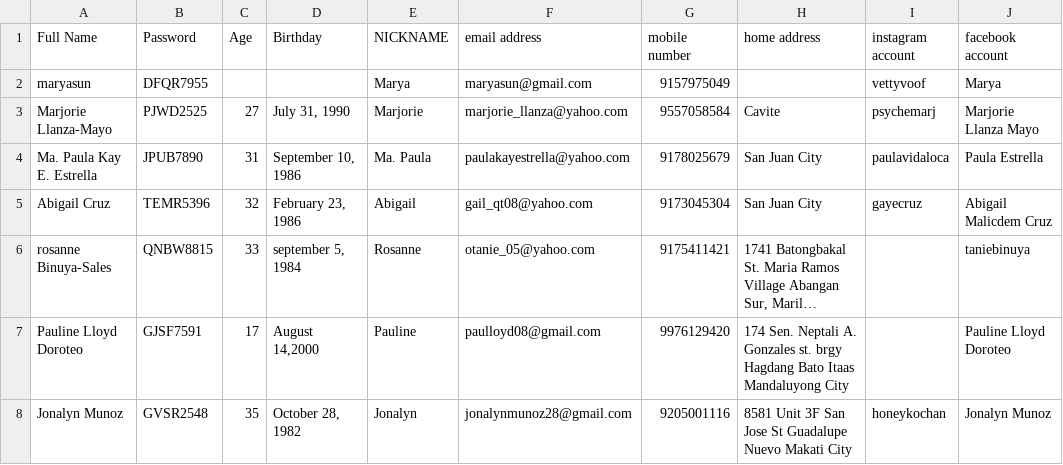
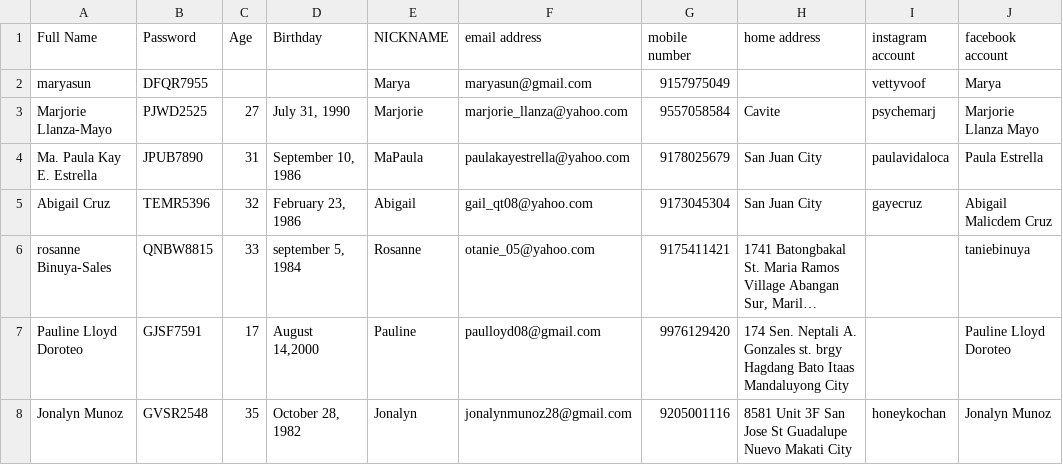
Before and after one commit to alvintang/babyshop, a CSV file: bsg_data.csv, drawn as a sheet; only a part is shown; long unchanged cells end in …; the diff covers the shown part only; the diff names each change by its address in the sheet, - before the commit and + after, or states it on an @@ line.

Commit message:
changed nickname: removed spaces and blanks

```diff
--- a/bsg_data.csv
+++ b/bsg_data.csv
-E4 (NICKNAME): Ma. Paula
+E4 (NICKNAME): MaPaula
```
Also changed, not shown: 11 edited cells elsewhere in this file.
